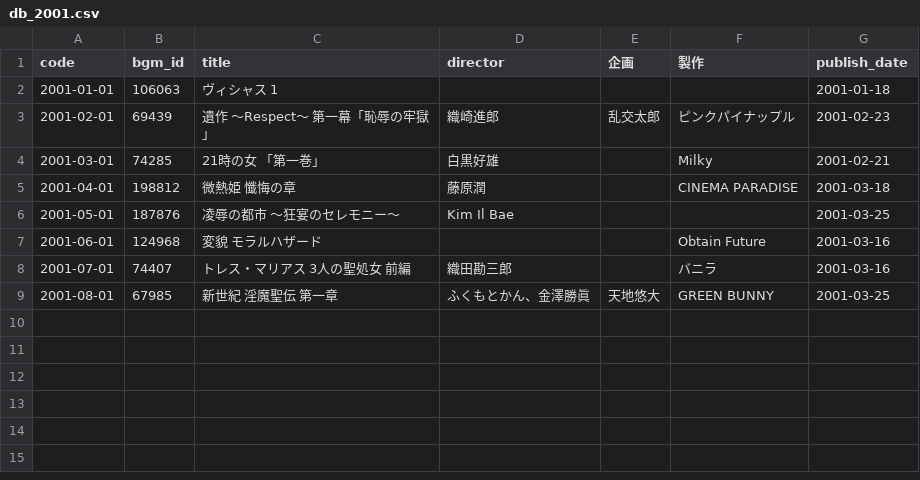
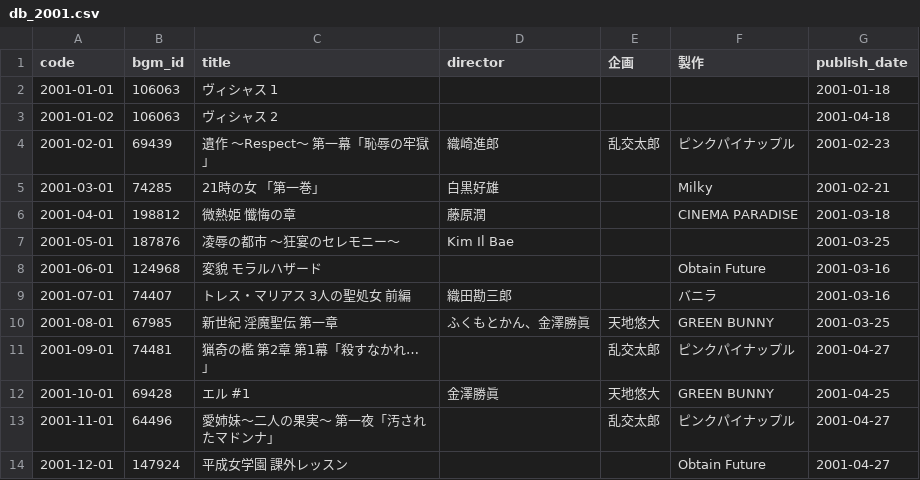
Before and after one commit to gsxhnd/jaha_data, a CSV file: db_2001.csv, drawn as a sheet.

```diff
--- a/db_2001.csv
+++ b/db_2001.csv
@@ -2,2 +2,3 @@ code,bgm_id,title,director,企画,製作,publish_date
 2001-01-01,106063,ヴィシャス 1,,,,2001-01-18
+2001-01-02,106063,ヴィシャス 2,,,,2001-04-18
 2001-02-01,69439,遺作 ～Respect～ 第一幕「恥辱の牢獄」,織崎進郎,乱交太郎,ピンクパイナップル,2001-02-23
@@ -9 +10,5 @@ code,bgm_id,title,director,企画,製作,publish_date
 2001-08-01,67985,新世紀 淫魔聖伝 第一章,ふくもとかん、金澤勝眞,天地悠大,GREEN BUNNY,2001-03-25
+2001-09-01,74481,猟奇の檻 第2章 第1幕「殺すなかれ…」,,乱交太郎,ピンクパイナップル,2001-04-27
+2001-10-01,69428,エル #1,金澤勝眞,天地悠大,GREEN BUNNY,2001-04-25
+2001-11-01,64496,愛姉妹～二人の果実～ 第一夜「汚されたマドンナ」,,乱交太郎,ピンクパイナップル,2001-04-27
+2001-12-01,147924,平成女学園 課外レッスン,,,Obtain Future,2001-04-27
```
Also changed, not shown: db_2000.csv.
